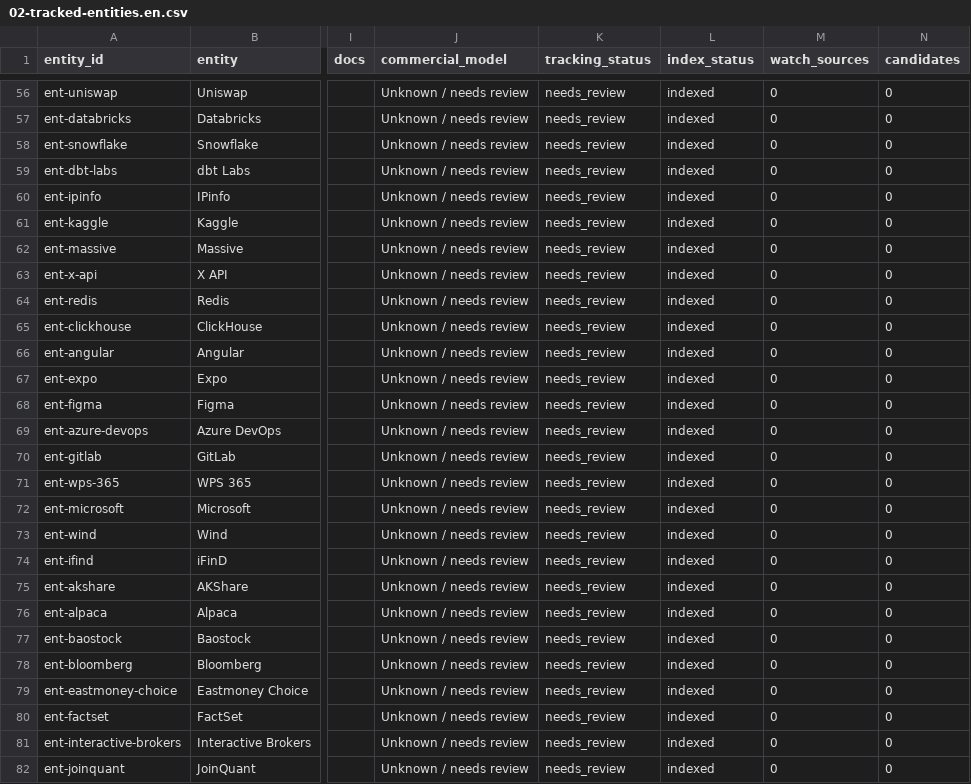
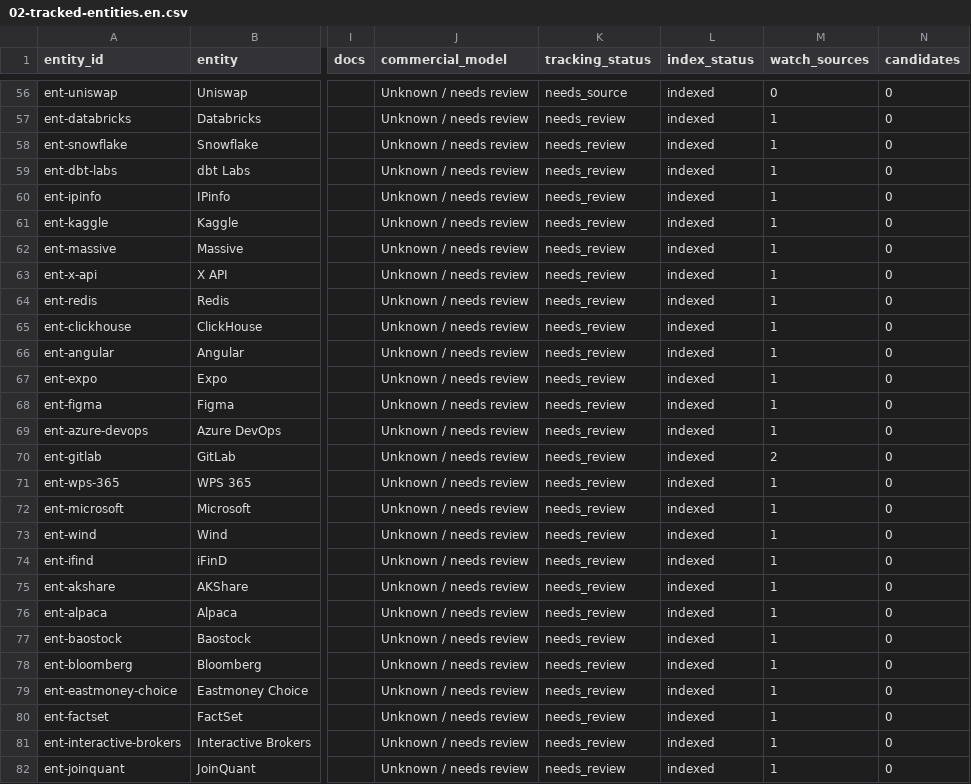
Before and after one commit to Moon84/agent-access-entropy-index, a CSV file: data/02-tracked-entities.en.csv, drawn as a sheet; only a part is shown, gaps mark what is left out; the diff covers the shown part only; the diff names each change by its address in the sheet, - before the commit and + after, or states it on an @@ line.

Commit message:
Generate watch sources for tracked entities

```diff
--- a/data/02-tracked-entities.en.csv
+++ b/data/02-tracked-entities.en.csv
-K56 (tracking_status): needs_review
+K56 (tracking_status): needs_source
-M57:M69 (watch_sources): 0
+M57:M69 (watch_sources): 1
-M70 (watch_sources): 0
+M70 (watch_sources): 2
-M71:M82 (watch_sources): 0
+M71:M82 (watch_sources): 1
```
Also changed, not shown: 96 edited cells elsewhere in this file, data/02-tracked-entities.zh-CN.csv, 9 other files.
